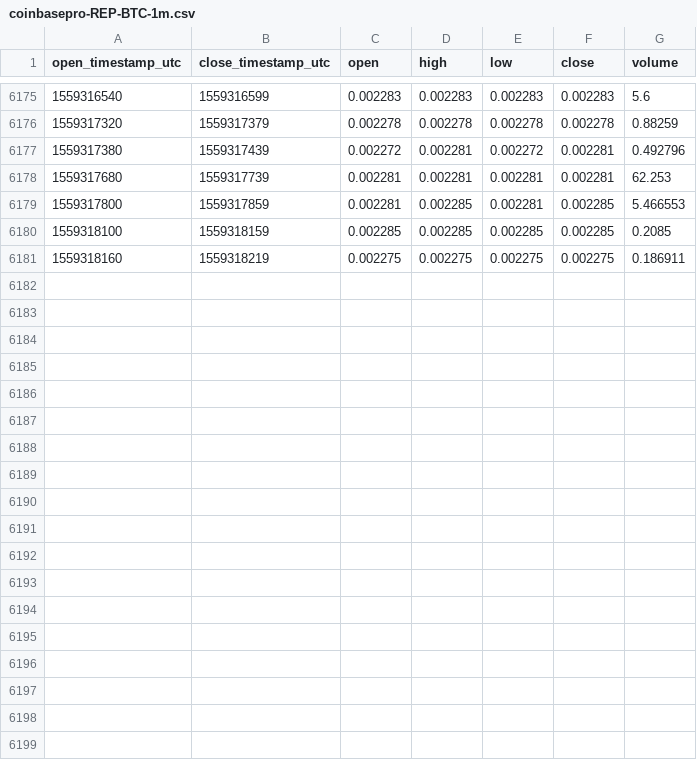
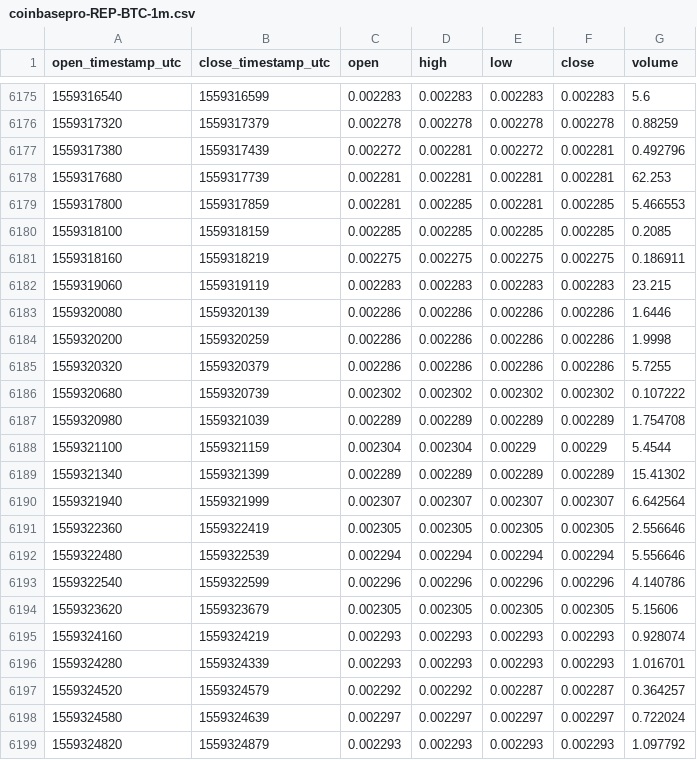
Before and after one commit to cryptobigbro/coinbasepro-REP-BTC, a CSV file: coinbasepro-REP-BTC-1m.csv, drawn as a sheet; only a part is shown, gaps mark what is left out.

Commit message:
Update OHLCV data.

```diff
--- a/coinbasepro-REP-BTC-1m.csv
+++ b/coinbasepro-REP-BTC-1m.csv
@@ -6181 +6181,19 @@ open_timestamp_utc,close_timestamp_utc,open,high,low,close,volume
 1559318160,1559318219,0.002275,0.002275,0.002275,0.002275,0.186911
+1559319060,1559319119,0.002283,0.002283,0.002283,0.002283,23.215
+1559320080,1559320139,0.002286,0.002286,0.002286,0.002286,1.6446
+1559320200,1559320259,0.002286,0.002286,0.002286,0.002286,1.9998
+1559320320,1559320379,0.002286,0.002286,0.002286,0.002286,5.7255
+1559320680,1559320739,0.002302,0.002302,0.002302,0.002302,0.107222
+1559320980,1559321039,0.002289,0.002289,0.002289,0.002289,1.754708
+1559321100,1559321159,0.002304,0.002304,0.00229,0.00229,5.4544
+1559321340,1559321399,0.002289,0.002289,0.002289,0.002289,15.41302
+1559321940,1559321999,0.002307,0.002307,0.002307,0.002307,6.642564
+1559322360,1559322419,0.002305,0.002305,0.002305,0.002305,2.556646
+1559322480,1559322539,0.002294,0.002294,0.002294,0.002294,5.556646
+1559322540,1559322599,0.002296,0.002296,0.002296,0.002296,4.140786
+1559323620,1559323679,0.002305,0.002305,0.002305,0.002305,5.15606
+1559324160,1559324219,0.002293,0.002293,0.002293,0.002293,0.928074
+1559324280,1559324339,0.002293,0.002293,0.002293,0.002293,1.016701
+1559324520,1559324579,0.002292,0.002292,0.002287,0.002287,0.364257
+1559324580,1559324639,0.002297,0.002297,0.002297,0.002297,0.722024
+1559324820,1559324879,0.002293,0.002293,0.002293,0.002293,1.097792
```
Also changed, not shown: coinbasepro-REP-BTC-1h.csv.
